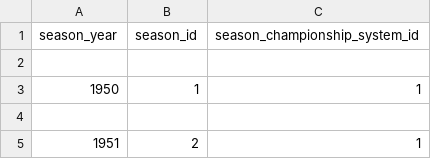
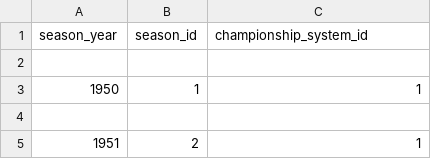
Before and after one commit to alessiomanera/f1-championship-analyzer, a CSV file: data/cleaned/Season_cleaned.csv, drawn as a sheet; only a part is shown.

```diff
--- a/data/cleaned/Season_cleaned.csv
+++ b/data/cleaned/Season_cleaned.csv
@@ -1,2 +1,2 @@
-season_year,season_id,season_championship_system_id
+season_year,season_id,championship_system_id
 
```
Also changed, not shown: data/cleaned/Merged_drivers_info.csv, 8 other files.
